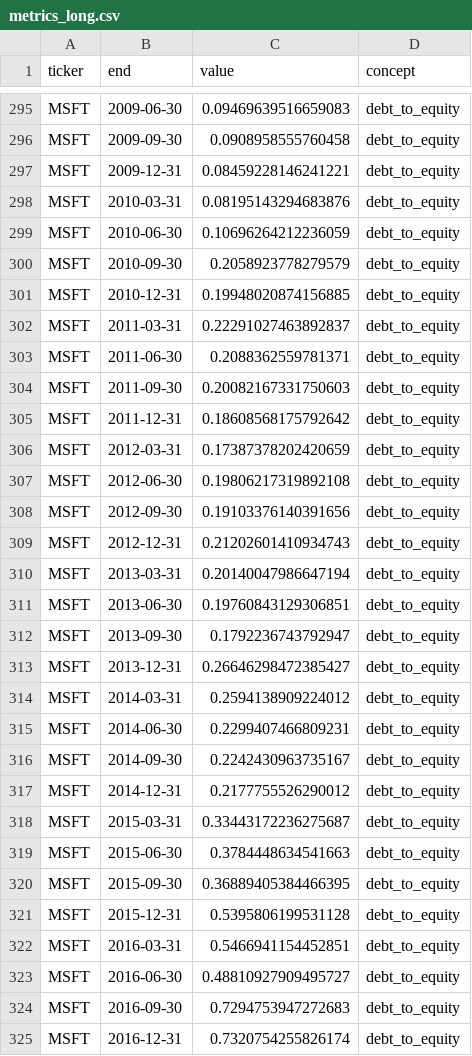
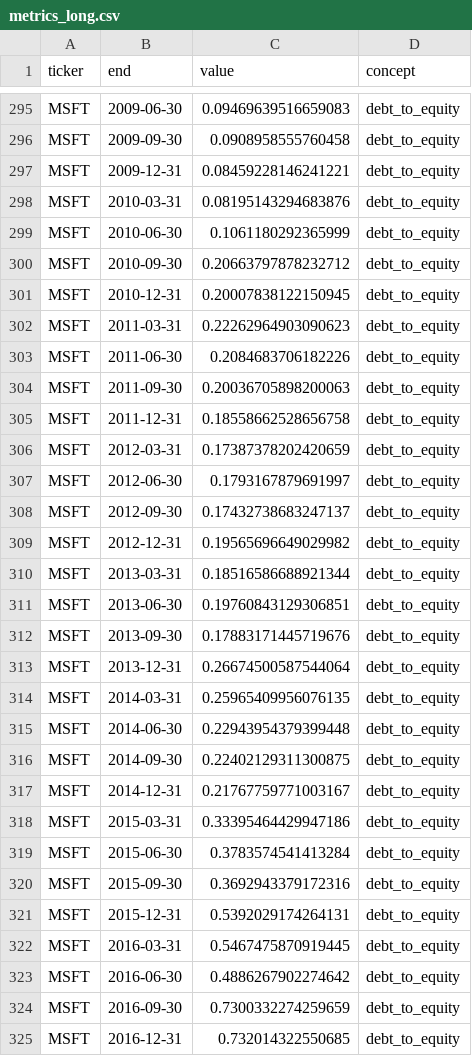
Before and after one commit to lorisjk/stock_valuator, a CSV file: data/metrics_long.csv, drawn as a sheet; only a part is shown, gaps mark what is left out; the diff covers the shown part only.

```diff
--- a/data/metrics_long.csv
+++ b/data/metrics_long.csv
@@ -298,28 +298,28 @@ MSFT,2009-12-31,0.08459228146241221,debt_to_equity
 MSFT,2010-03-31,0.08195143294683876,debt_to_equity
-MSFT,2010-06-30,0.10696264212236059,debt_to_equity
-MSFT,2010-09-30,0.2058923778279579,debt_to_equity
-MSFT,2010-12-31,0.19948020874156885,debt_to_equity
-MSFT,2011-03-31,0.22291027463892837,debt_to_equity
-MSFT,2011-06-30,0.2088362559781371,debt_to_equity
-MSFT,2011-09-30,0.20082167331750603,debt_to_equity
-MSFT,2011-12-31,0.18608568175792642,debt_to_equity
+MSFT,2010-06-30,0.1061180292365999,debt_to_equity
+MSFT,2010-09-30,0.20663797878232712,debt_to_equity
+MSFT,2010-12-31,0.20007838122150945,debt_to_equity
+MSFT,2011-03-31,0.22262964903090623,debt_to_equity
+MSFT,2011-06-30,0.2084683706182226,debt_to_equity
+MSFT,2011-09-30,0.20036705898200063,debt_to_equity
+MSFT,2011-12-31,0.18558662528656758,debt_to_equity
 MSFT,2012-03-31,0.17387378202420659,debt_to_equity
-MSFT,2012-06-30,0.19806217319892108,debt_to_equity
-MSFT,2012-09-30,0.19103376140391656,debt_to_equity
-MSFT,2012-12-31,0.21202601410934743,debt_to_equity
-MSFT,2013-03-31,0.20140047986647194,debt_to_equity
+MSFT,2012-06-30,0.1793167879691997,debt_to_equity
+MSFT,2012-09-30,0.17432738683247137,debt_to_equity
+MSFT,2012-12-31,0.19565696649029982,debt_to_equity
+MSFT,2013-03-31,0.18516586688921344,debt_to_equity
 MSFT,2013-06-30,0.19760843129306851,debt_to_equity
-MSFT,2013-09-30,0.1792236743792947,debt_to_equity
-MSFT,2013-12-31,0.26646298472385427,debt_to_equity
-MSFT,2014-03-31,0.2594138909224012,debt_to_equity
-MSFT,2014-06-30,0.2299407466809231,debt_to_equity
-MSFT,2014-09-30,0.2242430963735167,debt_to_equity
-MSFT,2014-12-31,0.2177755526290012,debt_to_equity
-MSFT,2015-03-31,0.33443172236275687,debt_to_equity
-MSFT,2015-06-30,0.3784448634541663,debt_to_equity
-MSFT,2015-09-30,0.36889405384466395,debt_to_equity
-MSFT,2015-12-31,0.5395806199531128,debt_to_equity
-MSFT,2016-03-31,0.5466941154452851,debt_to_equity
-MSFT,2016-06-30,0.48810927909495727,debt_to_equity
-MSFT,2016-09-30,0.7294753947272683,debt_to_equity
-MSFT,2016-12-31,0.7320754255826174,debt_to_equity
+MSFT,2013-09-30,0.17883171445719676,debt_to_equity
+MSFT,2013-12-31,0.26674500587544064,debt_to_equity
+MSFT,2014-03-31,0.25965409956076135,debt_to_equity
+MSFT,2014-06-30,0.22943954379399448,debt_to_equity
+MSFT,2014-09-30,0.22402129311300875,debt_to_equity
+MSFT,2014-12-31,0.21767759771003167,debt_to_equity
+MSFT,2015-03-31,0.33395464429947186,debt_to_equity
+MSFT,2015-06-30,0.3783574541413284,debt_to_equity
+MSFT,2015-09-30,0.3692943379172316,debt_to_equity
+MSFT,2015-12-31,0.5392029174264131,debt_to_equity
+MSFT,2016-03-31,0.5467475870919445,debt_to_equity
+MSFT,2016-06-30,0.4886267902274642,debt_to_equity
+MSFT,2016-09-30,0.7300332274259659,debt_to_equity
+MSFT,2016-12-31,0.732014322550685,debt_to_equity
```
Also changed, not shown: 35 edited cells elsewhere in this file, data/current_snapshot.csv, data/quarterly_facts.csv, 6 other files.
